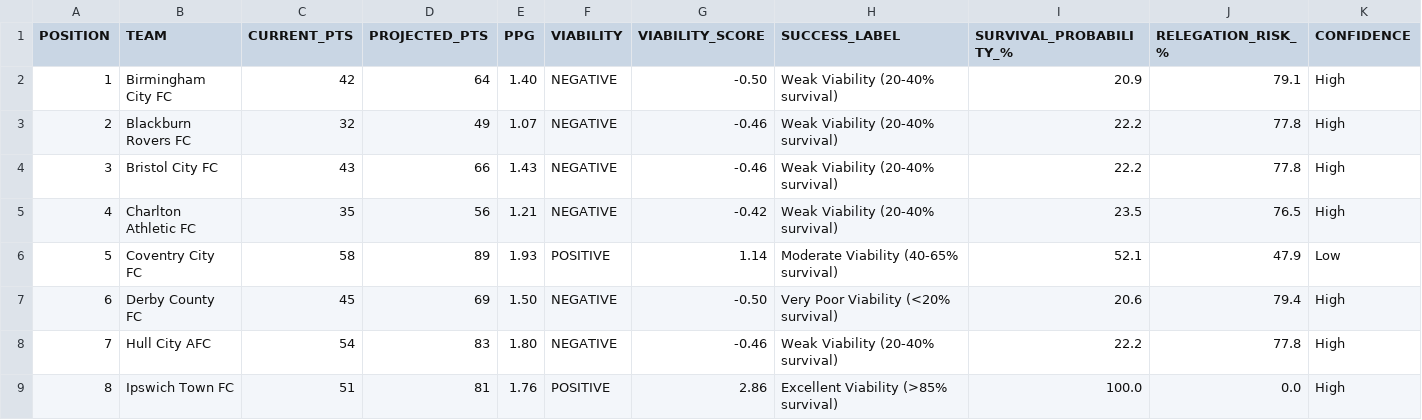
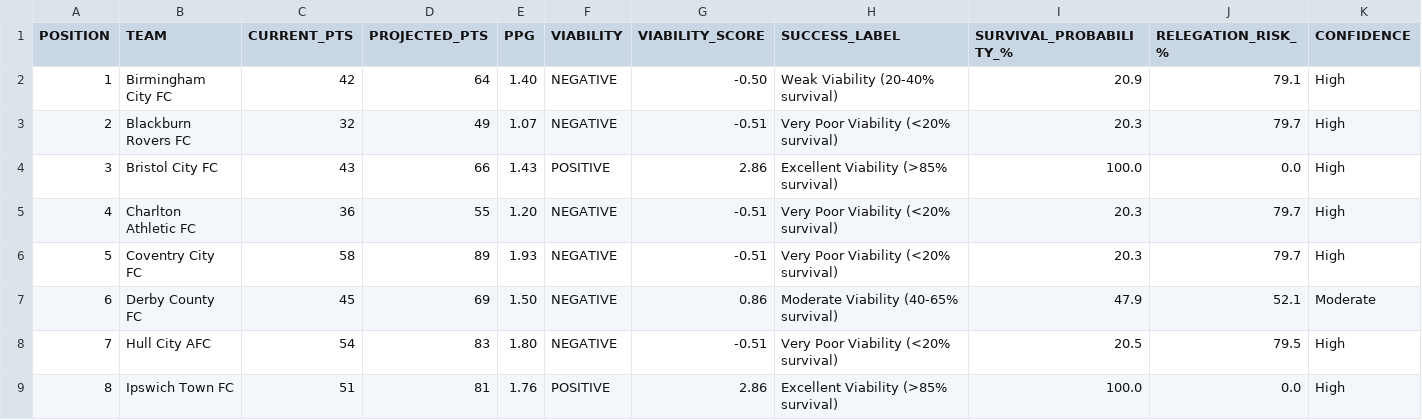
Before and after one commit to f0niks/championship-data, a CSV file: viability_index.csv, drawn as a sheet; only a part is shown; the diff covers the shown part only.

Commit message:
Update viability index - 2026-02-06 18:20

```diff
--- a/viability_index.csv
+++ b/viability_index.csv
@@ -2,8 +2,8 @@ POSITION,TEAM,CURRENT_PTS,PROJECTED_PTS,PPG,VIABILITY,VIABILITY_SCORE,SUCCESS_LA
 1,Birmingham City FC,42,64,1.40,NEGATIVE,-0.50,Weak Viability (20-40% survival),20.9,79.1,High
-2,Blackburn Rovers FC,32,49,1.07,NEGATIVE,-0.46,Weak Viability (20-40% survival),22.2,77.8,High
-3,Bristol City FC,43,66,1.43,NEGATIVE,-0.46,Weak Viability (20-40% survival),22.2,77.8,High
-4,Charlton Athletic FC,35,56,1.21,NEGATIVE,-0.42,Weak Viability (20-40% survival),23.5,76.5,High
-5,Coventry City FC,58,89,1.93,POSITIVE,1.14,Moderate Viability (40-65% survival),52.1,47.9,Low
-6,Derby County FC,45,69,1.50,NEGATIVE,-0.50,Very Poor Viability (<20% survival),20.6,79.4,High
-7,Hull City AFC,54,83,1.80,NEGATIVE,-0.46,Weak Viability (20-40% survival),22.2,77.8,High
+2,Blackburn Rovers FC,32,49,1.07,NEGATIVE,-0.51,Very Poor Viability (<20% survival),20.3,79.7,High
+3,Bristol City FC,43,66,1.43,POSITIVE,2.86,Excellent Viability (>85% survival),100.0,0.0,High
+4,Charlton Athletic FC,36,55,1.20,NEGATIVE,-0.51,Very Poor Viability (<20% survival),20.3,79.7,High
+5,Coventry City FC,58,89,1.93,NEGATIVE,-0.51,Very Poor Viability (<20% survival),20.3,79.7,High
+6,Derby County FC,45,69,1.50,NEGATIVE,0.86,Moderate Viability (40-65% survival),47.9,52.1,Moderate
+7,Hull City AFC,54,83,1.80,NEGATIVE,-0.51,Very Poor Viability (<20% survival),20.5,79.5,High
 8,Ipswich Town FC,51,81,1.76,POSITIVE,2.86,Excellent Viability (>85% survival),100.0,0.0,High
```
Also changed, not shown: 74 edited cells elsewhere in this file.
